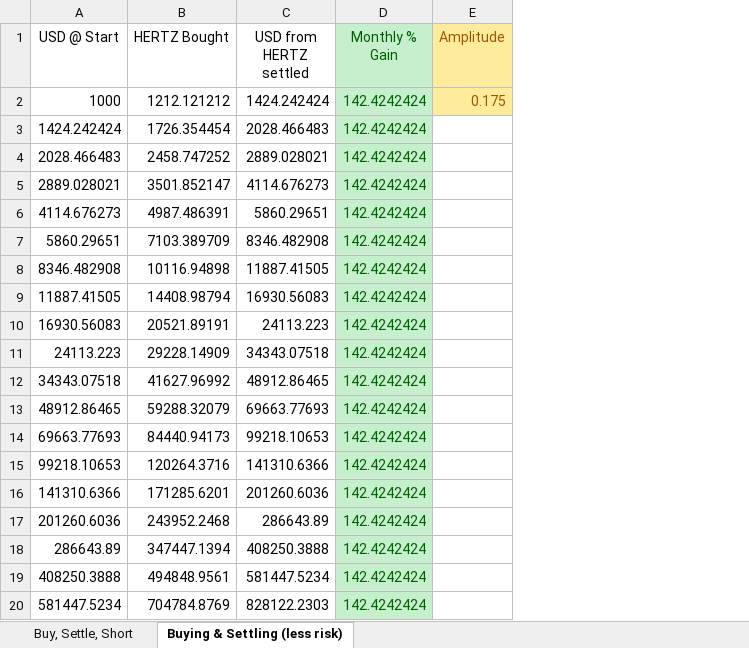
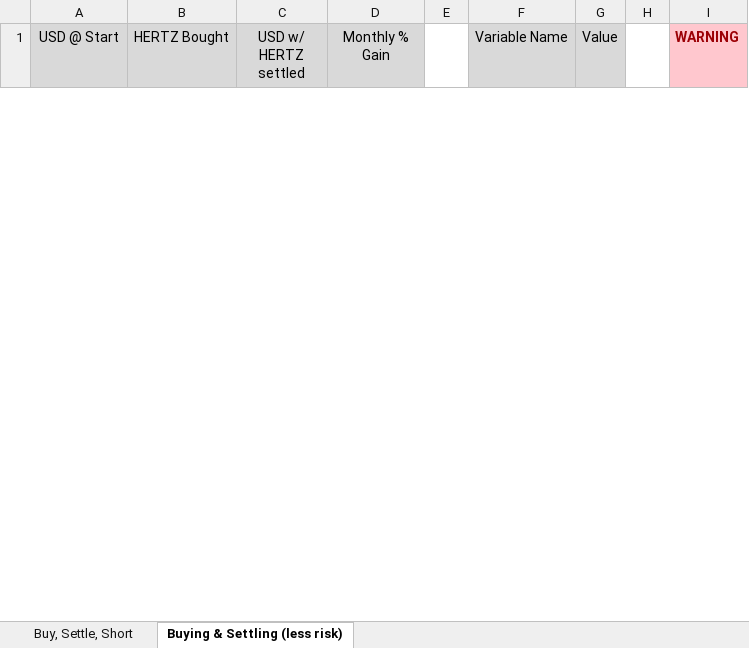
Before and after one commit to BTS-CM/scripts, an Excel workbook: hertz_calculator.xlsx, sheet Buying & Settling (less risk), drawn as a sheet; only a part is shown; values as stored, in another font and other column widths than the file's, no borders; removed rows and columns are numbered as before the commit, all else as after; the diff covers the shown part only; the diff names each change by its address in the sheet, - before the commit and + after, or states it on an @@ line.

Commit message:
Improved spreadsheet accuract/complexity
Increased quantity of variables
Provided outputs
Increased accuracy of shorting estimates

```diff
--- a/hertz_calculator.xlsx (sheet Buying & Settling (less risk))
+++ b/hertz_calculator.xlsx (sheet Buying & Settling (less risk))
-column C (USD from HERTZ settled), empty
+column C (USD w/ HERTZ settled), empty
-column E (Amplitude), empty
+column E, empty
+column F (Variable Name), empty
+column G (Value), empty
+column H, empty
+column I (WARNING), empty
-A1:B1 fill: none
+A1:B1 fill: #D9D9D9
-D1 text colour: #006100
+D1 text colour: black
-row 2: 1000 | 1212.121212 | 1424.242424 | 142.4242424 | 0.175
-row 3: 1424.242424 | 1726.354454 | 2028.466483 | 142.4242424
-row 4: 2028.466483 | 2458.747252 | 2889.028021 | 142.4242424
-row 5: 2889.028021 | 3501.852147 | 4114.676273 | 142.4242424
-row 6: 4114.676273 | 4987.486391 | 5860.29651 | 142.4242424
-row 7: 5860.29651 | 7103.389709 | 8346.482908 | 142.4242424
-row 8: 8346.482908 | 10116.94898 | 11887.41505 | 142.4242424
-row 9: 11887.41505 | 14408.98794 | 16930.56083 | 142.4242424
-row 10: 16930.56083 | 20521.89191 | 24113.223 | 142.4242424
-row 11: 24113.223 | 29228.14909 | 34343.07518 | 142.4242424
-row 12: 34343.07518 | 41627.96992 | 48912.86465 | 142.4242424
-row 13: 48912.86465 | 59288.32079 | 69663.77693 | 142.4242424
-row 14: 69663.77693 | 84440.94173 | 99218.10653 | 142.4242424
-row 15: 99218.10653 | 120264.3716 | 141310.6366 | 142.4242424
-row 16: 141310.6366 | 171285.6201 | 201260.6036 | 142.4242424
-row 17: 201260.6036 | 243952.2468 | 286643.89 | 142.4242424
-row 18: 286643.89 | 347447.1394 | 408250.3888 | 142.4242424
-row 19: 408250.3888 | 494848.9561 | 581447.5234 | 142.4242424
-row 20: 581447.5234 | 704784.8769 | 828122.2303 | 142.4242424
```
Also changed, not shown: 29 added rows and 4 removed rows elsewhere in this sheet, sheet Buy, Settle, Short.
